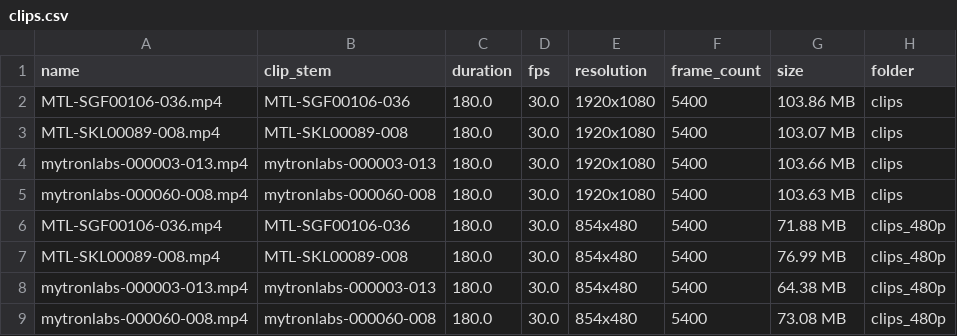
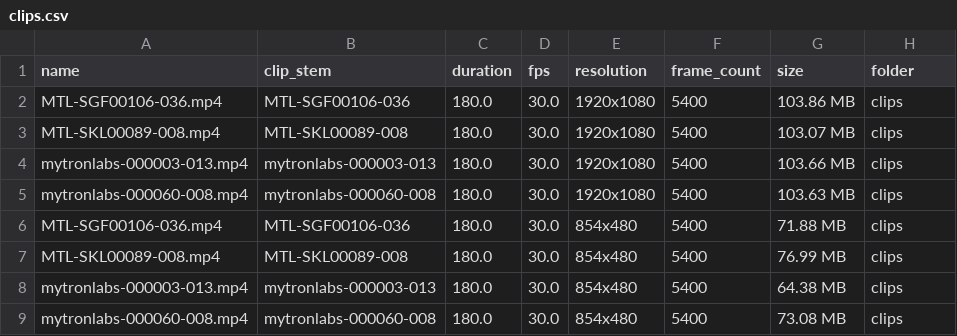
Before and after one commit to kathuriaharsh21-debug/egohack, a CSV file: meta/clips.csv, drawn as a sheet.

Commit message:
chore: sanitize internal data path references and credential patterns for public release

```diff
--- a/meta/clips.csv
+++ b/meta/clips.csv
@@ -5,5 +5,5 @@ mytronlabs-000003-013.mp4,mytronlabs-000003-013,180.0,30.0,1920x1080,5400,103.66
 mytronlabs-000060-008.mp4,mytronlabs-000060-008,180.0,30.0,1920x1080,5400,103.63 MB,clips
-MTL-SGF00106-036.mp4,MTL-SGF00106-036,180.0,30.0,854x480,5400,71.88 MB,clips_480p
-MTL-SKL00089-008.mp4,MTL-SKL00089-008,180.0,30.0,854x480,5400,76.99 MB,clips_480p
-mytronlabs-000003-013.mp4,mytronlabs-000003-013,180.0,30.0,854x480,5400,64.38 MB,clips_480p
-mytronlabs-000060-008.mp4,mytronlabs-000060-008,180.0,30.0,854x480,5400,73.08 MB,clips_480p
+MTL-SGF00106-036.mp4,MTL-SGF00106-036,180.0,30.0,854x480,5400,71.88 MB,clips
+MTL-SKL00089-008.mp4,MTL-SKL00089-008,180.0,30.0,854x480,5400,76.99 MB,clips
+mytronlabs-000003-013.mp4,mytronlabs-000003-013,180.0,30.0,854x480,5400,64.38 MB,clips
+mytronlabs-000060-008.mp4,mytronlabs-000060-008,180.0,30.0,854x480,5400,73.08 MB,clips
```
Also changed, not shown: 19 other files.
